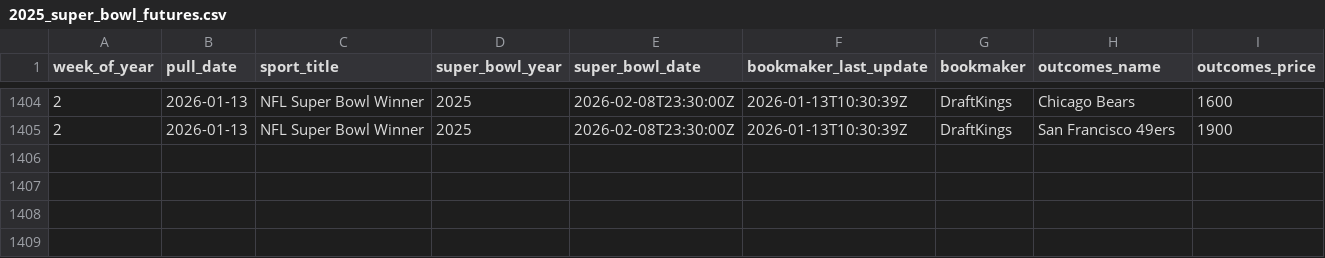
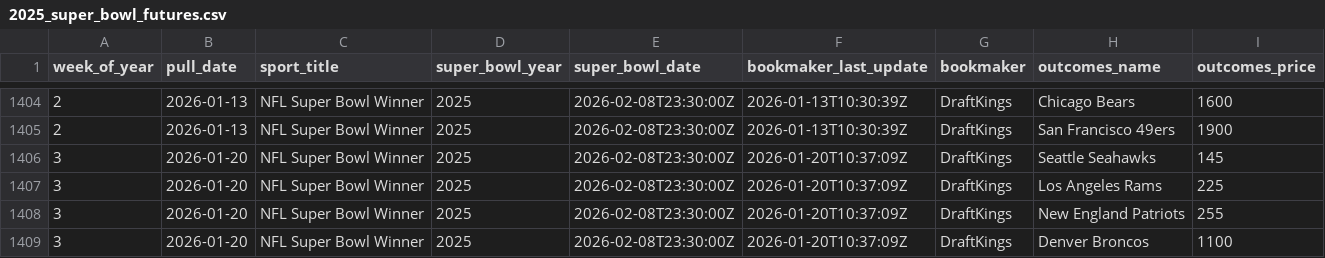
Before and after one commit to Josephhero/Super-Bowl-Futures, a CSV file: Data/2025_super_bowl_futures.csv, drawn as a sheet; only a part is shown, gaps mark what is left out.

```diff
--- a/Data/2025_super_bowl_futures.csv
+++ b/Data/2025_super_bowl_futures.csv
@@ -1405 +1405,5 @@ week_of_year,pull_date,sport_title,super_bowl_year,super_bowl_date,bookmaker_las
 2,2026-01-13,NFL Super Bowl Winner,2025,2026-02-08T23:30:00Z,2026-01-13T10:30:39Z,DraftKings,San Francisco 49ers,1900
+3,2026-01-20,NFL Super Bowl Winner,2025,2026-02-08T23:30:00Z,2026-01-20T10:37:09Z,DraftKings,Seattle Seahawks,145
+3,2026-01-20,NFL Super Bowl Winner,2025,2026-02-08T23:30:00Z,2026-01-20T10:37:09Z,DraftKings,Los Angeles Rams,225
+3,2026-01-20,NFL Super Bowl Winner,2025,2026-02-08T23:30:00Z,2026-01-20T10:37:09Z,DraftKings,New England Patriots,255
+3,2026-01-20,NFL Super Bowl Winner,2025,2026-02-08T23:30:00Z,2026-01-20T10:37:09Z,DraftKings,Denver Broncos,1100
```
